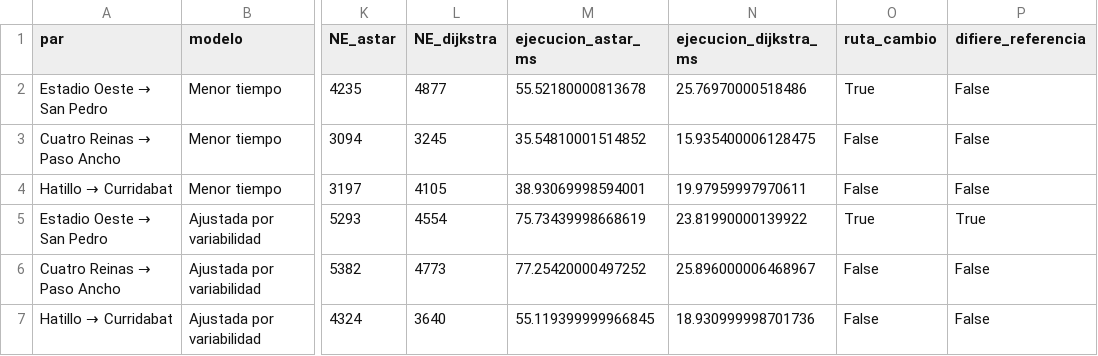
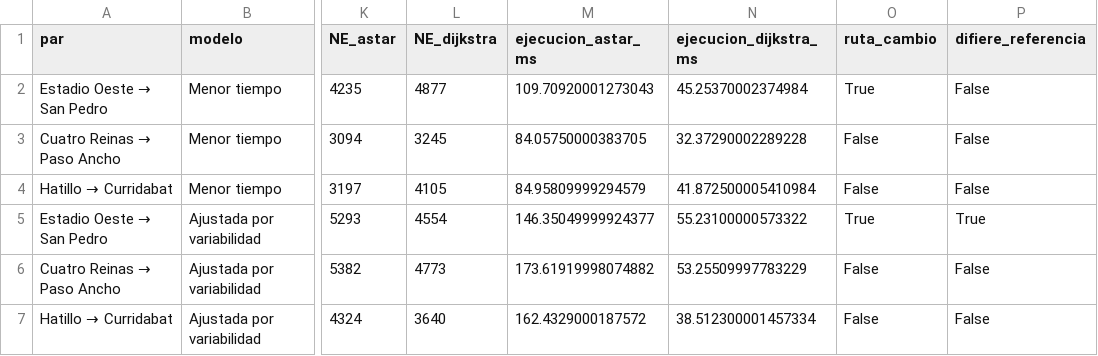
Before and after one commit to jcourrau/rutas_gam, a CSV file: data/processed/comparacion_modelos.csv, drawn as a sheet; only a part is shown, gaps mark what is left out; the diff names each change by its address in the sheet, - before the commit and + after, or states it on an @@ line.

```diff
--- a/data/processed/comparacion_modelos.csv
+++ b/data/processed/comparacion_modelos.csv
-M2 (ejecucion_astar_ms): 55.52180000813678
+M2 (ejecucion_astar_ms): 109.70920001273043
-N2 (ejecucion_dijkstra_ms): 25.76970000518486
+N2 (ejecucion_dijkstra_ms): 45.25370002374984
-M3 (ejecucion_astar_ms): 35.54810001514852
+M3 (ejecucion_astar_ms): 84.05750000383705
-N3 (ejecucion_dijkstra_ms): 15.935400006128475
+N3 (ejecucion_dijkstra_ms): 32.37290002289228
-M4 (ejecucion_astar_ms): 38.93069998594001
+M4 (ejecucion_astar_ms): 84.95809999294579
-N4 (ejecucion_dijkstra_ms): 19.97959997970611
+N4 (ejecucion_dijkstra_ms): 41.872500005410984
-M5 (ejecucion_astar_ms): 75.73439998668619
+M5 (ejecucion_astar_ms): 146.35049999924377
-N5 (ejecucion_dijkstra_ms): 23.81990000139922
+N5 (ejecucion_dijkstra_ms): 55.23100000573322
-M6 (ejecucion_astar_ms): 77.25420000497252
+M6 (ejecucion_astar_ms): 173.61919998074882
-N6 (ejecucion_dijkstra_ms): 25.896000006468967
+N6 (ejecucion_dijkstra_ms): 53.25509997783229
-M7 (ejecucion_astar_ms): 55.119399999966845
+M7 (ejecucion_astar_ms): 162.4329000187572
-N7 (ejecucion_dijkstra_ms): 18.930999998701736
+N7 (ejecucion_dijkstra_ms): 38.512300001457334
```
Also changed, not shown: data/processed/resultados_rutas.csv, data/processed/sensibilidad_modelos.csv, 14 other files.
